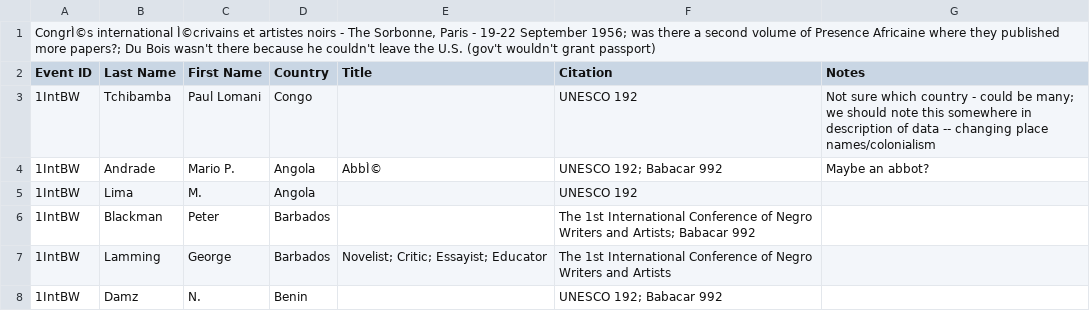
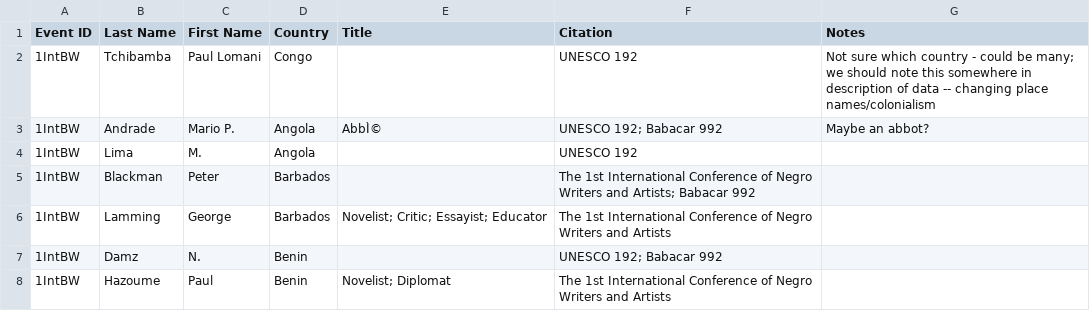
Before and after one commit to roopikarisam/panafricanismdataproject, a CSV file: first_international_conference_black_Writers_1956.csv, drawn as a sheet; only a part is shown; the shorter side is filled out with more unchanged rows; the diff names each change by its address in the sheet, - before the commit and + after, or states it on an @@ line.

Commit message:
Removed garbage text

```diff
--- a/first_international_conference_black_Writers_1956.csv
+++ b/first_international_conference_black_Writers_1956.csv
-row 1: CongrÌ©s international Ì©crivains et artistes noirs - The Sorbonne, Paris - 19-22 September 1956; was there a second volume of Presence Africaine where they published more papers?; Du Bois wasn't there because he couldn't leave the U.S. (gov't wouldn't grant passport)
```
